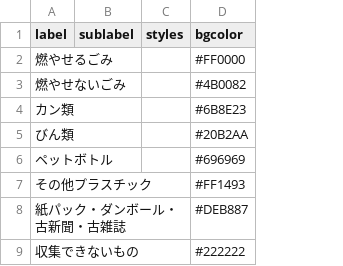
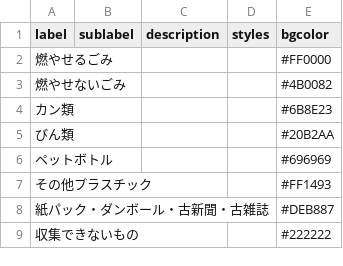
Before and after one commit to data-cradle/5374-takahashi, a CSV file: data/description.csv, drawn as a sheet; the diff names each change by its address in the sheet, - before the commit and + after, or states it on an @@ line.

Commit message:
Update description.csv

```diff
--- a/data/description.csv
+++ b/data/description.csv
+column C (description), empty
```
